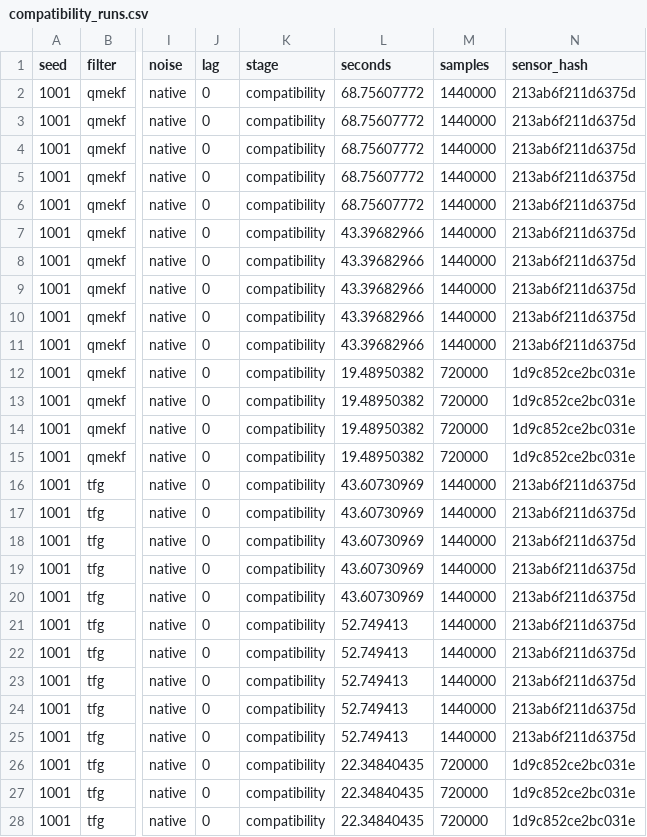
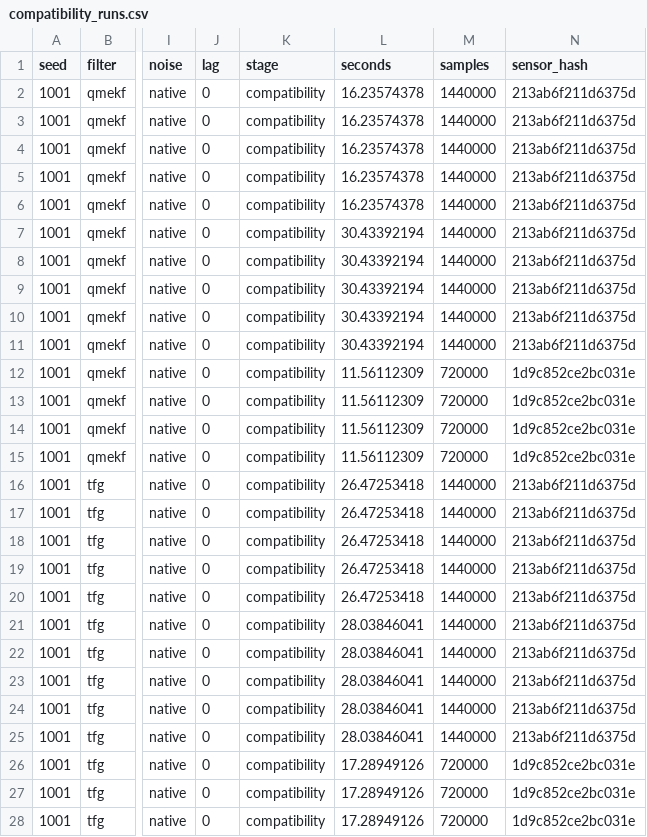
Before and after one commit to bareboat-necessities/ocean-imu, a CSV file: reports/results/live_bias_consistency/compatibility_runs.csv, drawn as a sheet; only a part is shown, gaps mark what is left out; the diff covers the shown part only; the diff names each change by its address in the sheet, - before the commit and + after, or states it on an @@ line.

```diff
--- a/reports/results/live_bias_consistency/compatibility_runs.csv
+++ b/reports/results/live_bias_consistency/compatibility_runs.csv
-L2:L6 (seconds): 68.75607772
+L2:L6 (seconds): 16.23574378
-L7:L11 (seconds): 43.39682966
+L7:L11 (seconds): 30.43392194
-L12:L15 (seconds): 19.48950382
+L12:L15 (seconds): 11.56112309
-L16:L20 (seconds): 43.60730969
+L16:L20 (seconds): 26.47253418
-L21:L25 (seconds): 52.749413
+L21:L25 (seconds): 28.03846041
-L26:L28 (seconds): 22.34840435
+L26:L28 (seconds): 17.28949126
```
Also changed, not shown: 141 edited cells elsewhere in this file, 40 other files.
